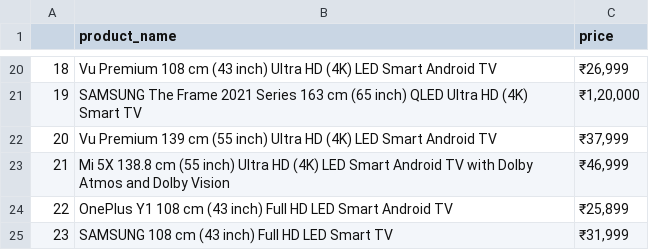
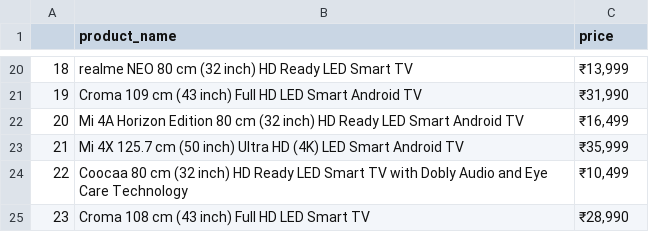
Before and after one commit to Pradeepak5/Harman_Web_Scraping_practice, a CSV file: product.csv, drawn as a sheet; only a part is shown, gaps mark what is left out; the diff covers the shown part only.

```diff
--- a/product.csv
+++ b/product.csv
@@ -20,6 +20,6 @@
-18,Vu Premium 108 cm (43 inch) Ultra HD (4K) LED Smart Android TV,"₹26,999"
-19,SAMSUNG The Frame 2021 Series 163 cm (65 inch) QLED Ultra HD (4K) Smart TV,"₹1,20,000"
-20,Vu Premium 139 cm (55 inch) Ultra HD (4K) LED Smart Android TV,"₹37,999"
-21,Mi 5X 138.8 cm (55 inch) Ultra HD (4K) LED Smart Android TV with Dolby Atmos and Dolby Vision,"₹46,999"
-22,OnePlus Y1 108 cm (43 inch) Full HD LED Smart Android TV,"₹25,899"
-23,SAMSUNG 108 cm (43 inch) Full HD LED Smart TV,"₹31,999"
+18,realme NEO 80 cm (32 inch) HD Ready LED Smart TV,"₹13,999"
+19,Croma 109 cm (43 inch) Full HD LED Smart Android TV,"₹31,990"
+20,Mi 4A Horizon Edition 80 cm (32 inch) HD Ready LED Smart Android TV,"₹16,499"
+21,Mi 4X 125.7 cm (50 inch) Ultra HD (4K) LED Smart Android TV,"₹35,999"
+22,Coocaa 80 cm (32 inch) HD Ready LED Smart TV with Dobly Audio and Eye Care Technology,"₹10,499"
+23,Croma 108 cm (43 inch) Full HD LED Smart TV,"₹28,990"
```
Also changed, not shown: 32 edited cells elsewhere in this file, 2 other files.
